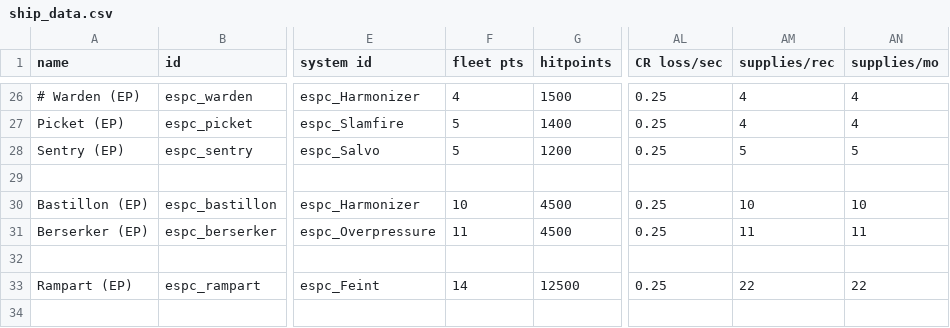
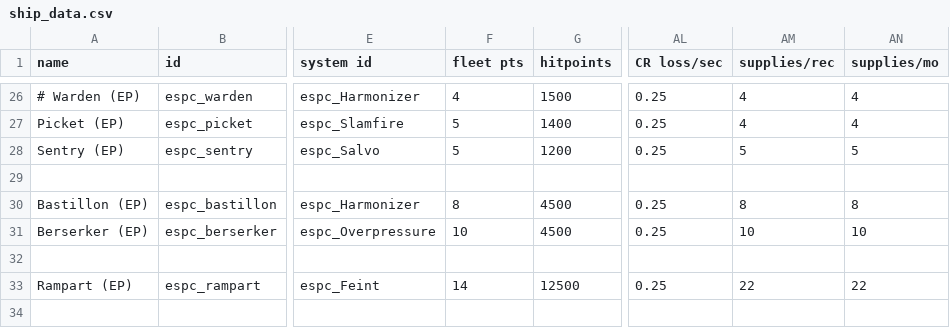
Before and after one commit to Mezzelo/Epsilon-Pact, a CSV file: data/hulls/ship_data.csv, drawn as a sheet; only a part is shown, gaps mark what is left out; the diff names each change by its address in the sheet, - before the commit and + after, or states it on an @@ line.

```diff
--- a/data/hulls/ship_data.csv
+++ b/data/hulls/ship_data.csv
-F30 (fleet pts): 10
+F30 (fleet pts): 8
-AM30 (supplies/rec): 10
+AM30 (supplies/rec): 8
-AN30 (supplies/mo): 10
+AN30 (supplies/mo): 8
-F31 (fleet pts): 11
+F31 (fleet pts): 10
-AM31 (supplies/rec): 11
+AM31 (supplies/rec): 10
-AN31 (supplies/mo): 11
+AN31 (supplies/mo): 10
```
Also changed, not shown: data/strings/descriptions.csv, data/weapons/weapon_data.csv, 11 other files.
